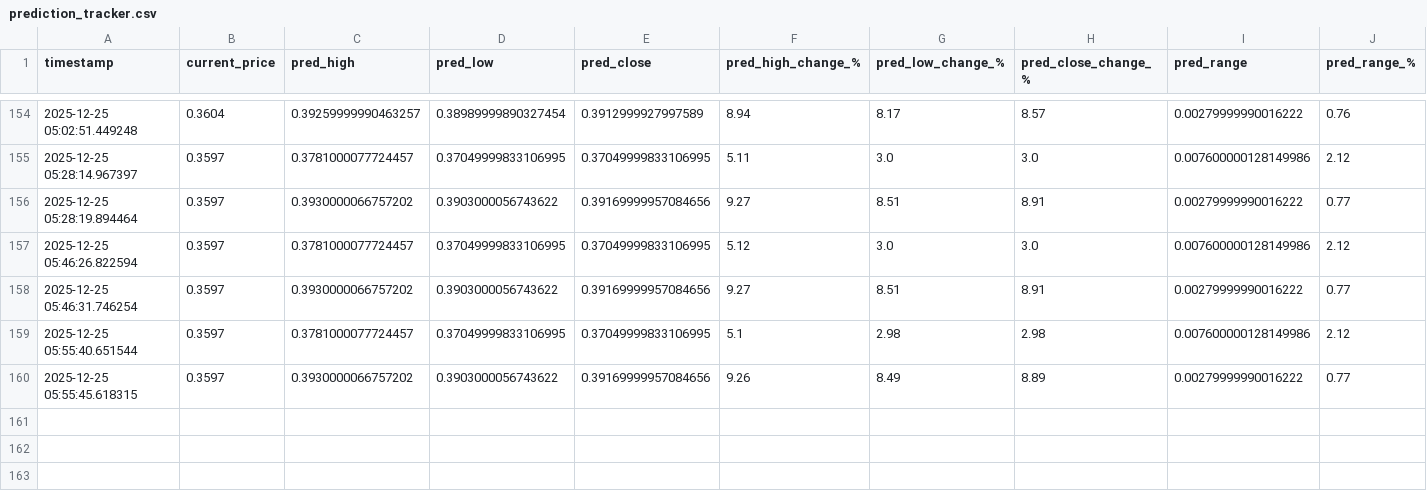
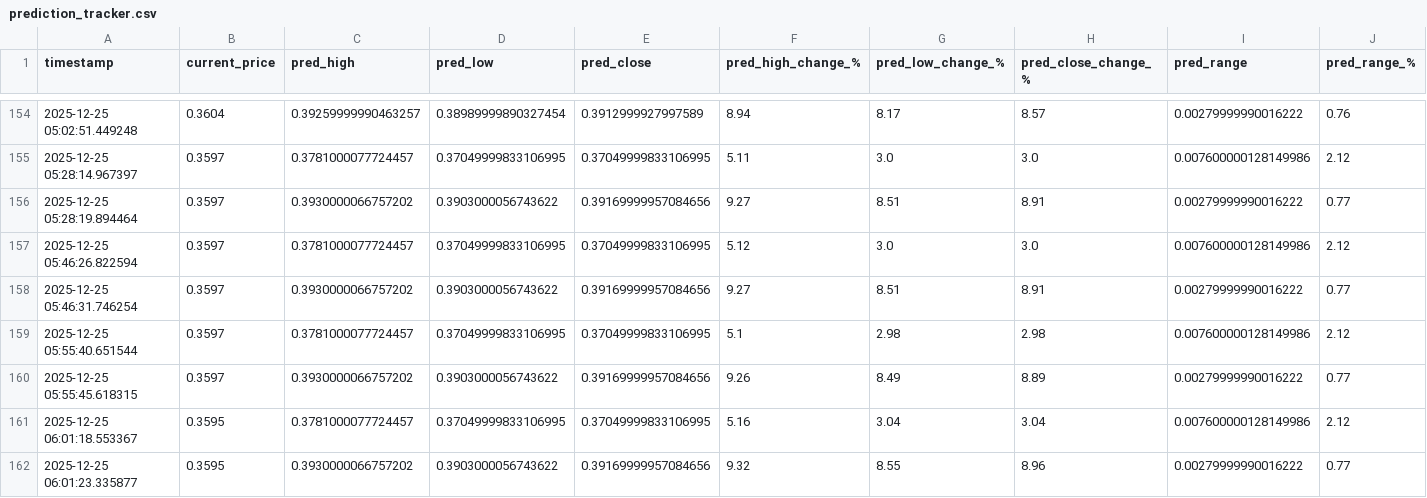
Before and after one commit to winningtrendingbots/Kraken-Trading-ADA, a CSV file: prediction_tracker.csv, drawn as a sheet; only a part is shown, gaps mark what is left out; rows hold the shown columns only; the diff names each change by its address in the sheet, - before the commit and + after, or states it on an @@ line.

```diff
--- a/prediction_tracker.csv
+++ b/prediction_tracker.csv
+row 161: 2025-12-25 06:01:18.553367 | 0.3595 | 0.3781000077724457 | 0.37049999833106995 | 0.37049999833106995 | 5.16 | 3.04 | 3.04 | 0.007600000128149986 | 2.12
+row 162: 2025-12-25 06:01:23.335877 | 0.3595 | 0.3930000066757202 | 0.3903000056743622 | 0.39169999957084656 | 9.32 | 8.55 | 8.96 | 0.00279999990016222 | 0.77
```
Also changed, not shown: trading_signals.csv.
